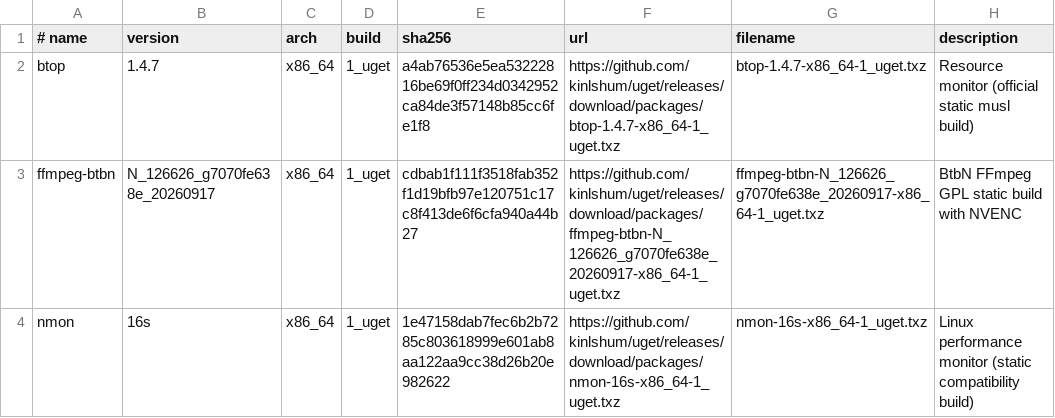
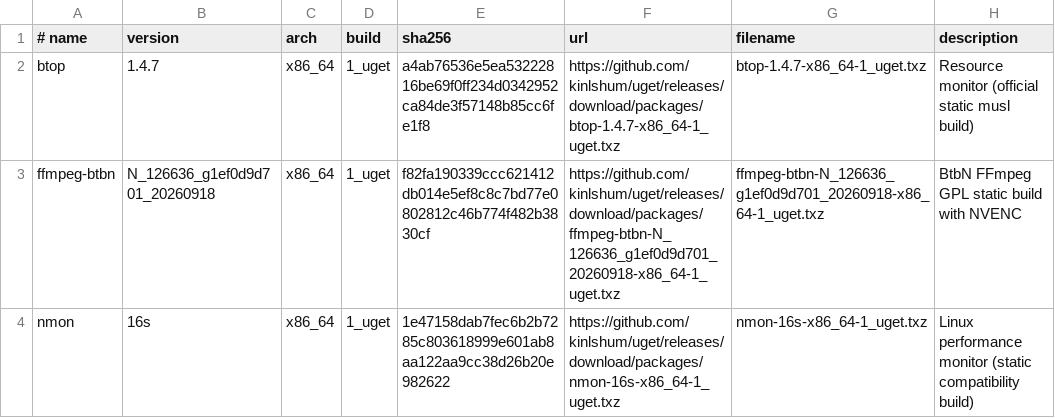
Before and after one commit to kinlshum/homelab_uget, a TSV file: catalog.tsv, drawn as a sheet.

```diff
--- a/catalog.tsv
+++ b/catalog.tsv
@@ -2,3 +2,3 @@
 btop	1.4.7	x86_64	1_uget	a4ab76536e5ea53222816be69f0ff234d0342952ca84de3f57148b85cc6fe1f8	https://github.com/kinlshum/uget/releases/download/packages/btop-1.4.7-x86_64-1_uget.txz	btop-1.4.7-x86_64-1_uget.txz	Resource monitor (official static musl build)
-ffmpeg-btbn	N_126626_g7070fe638e_20260917	x86_64	1_uget	cdbab1f111f3518fab352f1d19bfb97e120751c17c8f413de6f6cfa940a44b27	https://github.com/kinlshum/uget/releases/download/packages/ffmpeg-btbn-N_126626_g7070fe638e_20260917-x86_64-1_uget.txz	ffmpeg-btbn-N_126626_g7070fe638e_20260917-x86_64-1_uget.txz	BtbN FFmpeg GPL static build with NVENC
+ffmpeg-btbn	N_126636_g1ef0d9d701_20260918	x86_64	1_uget	f82fa190339ccc621412db014e5ef8c8c7bd77e0802812c46b774f482b3830cf	https://github.com/kinlshum/uget/releases/download/packages/ffmpeg-btbn-N_126636_g1ef0d9d701_20260918-x86_64-1_uget.txz	ffmpeg-btbn-N_126636_g1ef0d9d701_20260918-x86_64-1_uget.txz	BtbN FFmpeg GPL static build with NVENC
 nmon	16s	x86_64	1_uget	1e47158dab7fec6b2b7285c803618999e601ab8aa122aa9cc38d26b20e982622	https://github.com/kinlshum/uget/releases/download/packages/nmon-16s-x86_64-1_uget.txz	nmon-16s-x86_64-1_uget.txz	Linux performance monitor (static compatibility build)
```
Also changed, not shown: 2 other files.
